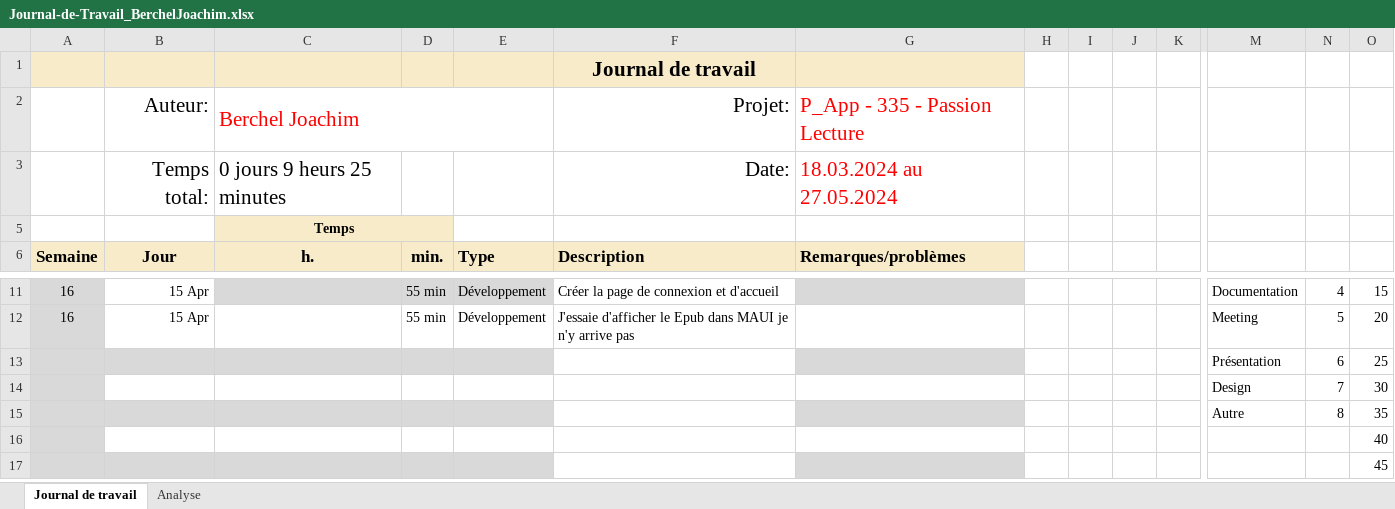
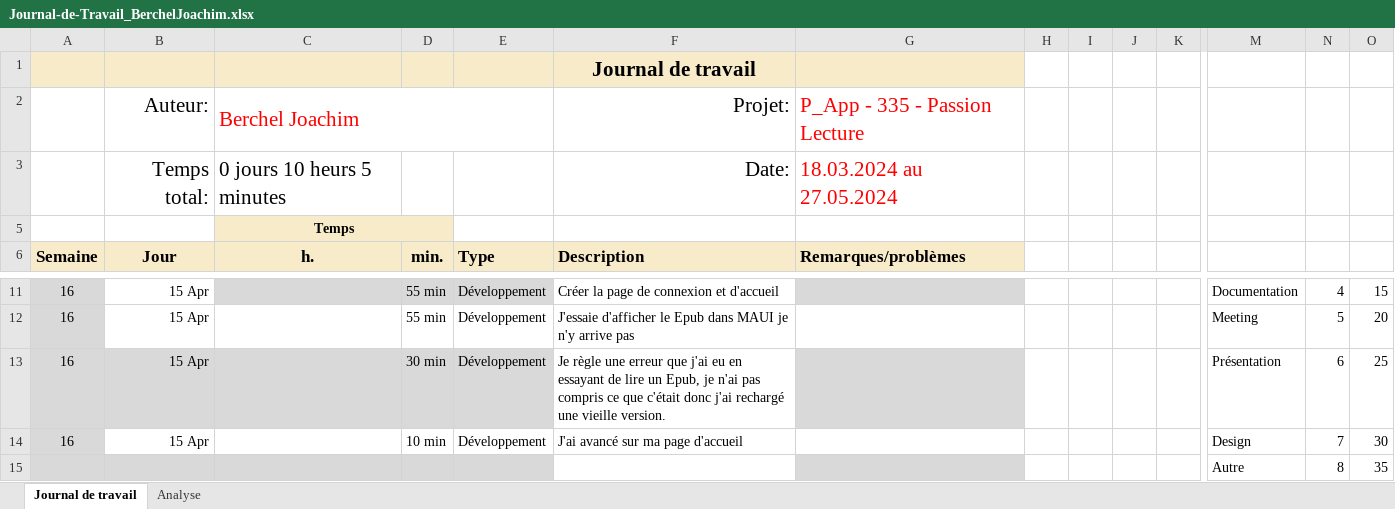
Before and after one commit to joaberch/readingPassion, an Excel workbook: doc/Journal-de-Travail_BerchelJoachim.xlsx, sheet Journal de travail, drawn as a sheet; only a part is shown, gaps mark what is left out; the shorter side is filled out with more unchanged rows; values as stored, in another font and other column widths than the file's, no borders; conditional formats and table styles not drawn; removed rows and columns are numbered as before the commit, all else as after; rows hold the shown columns only; the diff names each change by its address in the sheet, - before the commit and + after, or states it on an @@ line.

```diff
--- a/doc/Journal-de-Travail_BerchelJoachim.xlsx (sheet Journal de travail)
+++ b/doc/Journal-de-Travail_BerchelJoachim.xlsx (sheet Journal de travail)
-C3 (h.): 0 jours 9 heurs 25 minutes
+C3 (h.): 0 jours 10 heurs 5 minutes
-row 13:  |  |  |  |  |  |  |  |  |  |  | Présentation | 6 | 25
-row 14:  |  |  |  |  |  |  |  |  |  |  | Design | 7 | 30
+row 13: 16 | 15 Apr |  | 30 min | Développement | Je règle une erreur que j'ai eu en essayant de lire un Epub, je n'ai pas compris ce que c'était donc j'ai rechargé une vieille version. |  |  |  |  |  | Présentation | 6 | 25
+row 14: 16 | 15 Apr |  | 10 min | Développement | J'ai avancé sur ma page d'accueil |  |  |  |  |  | Design | 7 | 30
```
Also changed, not shown: sheet Analyse, hidden cells, charts or pictures, 2 other files.
